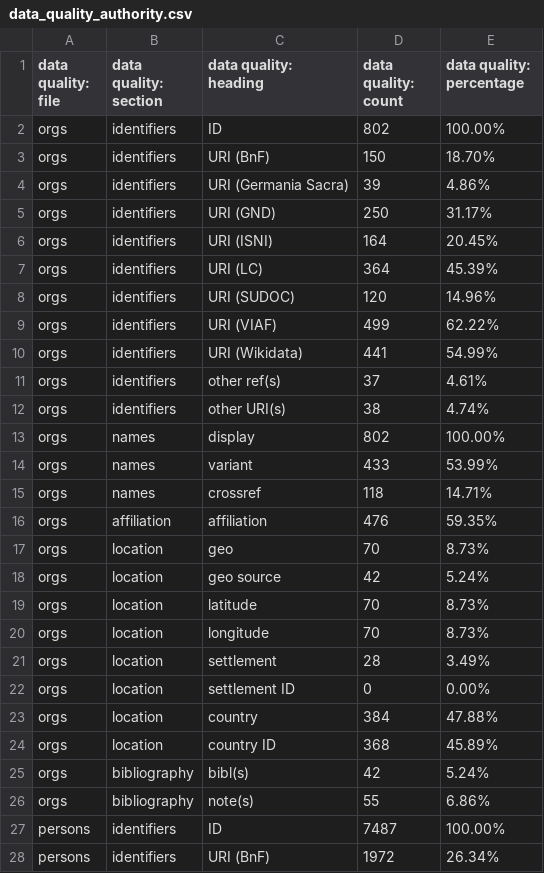
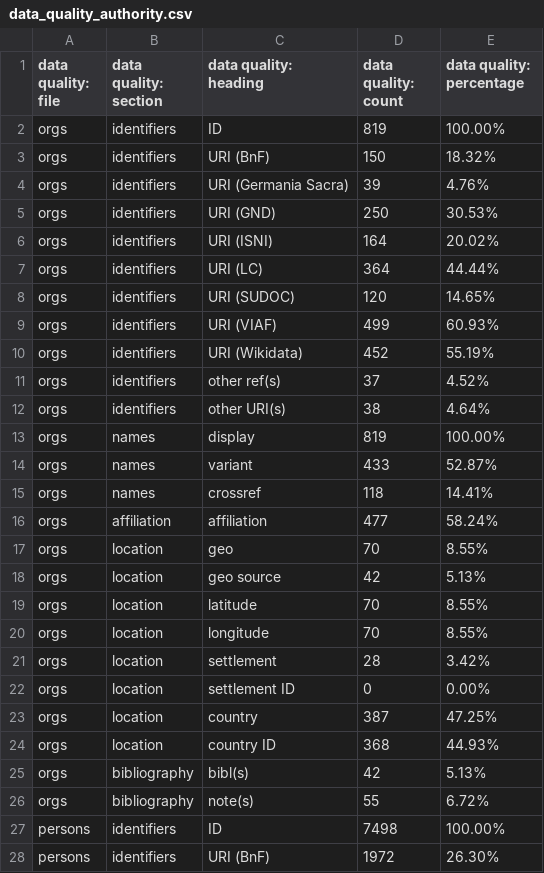
Before and after one commit to dowsmiller/medieval-mss-tabular-data, a CSV file: tabular_data/authority/csv/data_quality_authority.csv, drawn as a sheet; only a part is shown; the diff covers the shown part only.

```diff
--- a/tabular_data/authority/csv/data_quality_authority.csv
+++ b/tabular_data/authority/csv/data_quality_authority.csv
@@ -1,28 +1,28 @@
 data quality: file,data quality: section,data quality: heading,data quality: count,data quality: percentage
-orgs,identifiers,ID,802,100.00%
-orgs,identifiers,URI (BnF),150,18.70%
-orgs,identifiers,URI (Germania Sacra),39,4.86%
-orgs,identifiers,URI (GND),250,31.17%
-orgs,identifiers,URI (ISNI),164,20.45%
-orgs,identifiers,URI (LC),364,45.39%
-orgs,identifiers,URI (SUDOC),120,14.96%
-orgs,identifiers,URI (VIAF),499,62.22%
-orgs,identifiers,URI (Wikidata),441,54.99%
-orgs,identifiers,other ref(s),37,4.61%
-orgs,identifiers,other URI(s),38,4.74%
-orgs,names,display,802,100.00%
-orgs,names,variant,433,53.99%
-orgs,names,crossref,118,14.71%
-orgs,affiliation,affiliation,476,59.35%
-orgs,location,geo,70,8.73%
-orgs,location,geo source,42,5.24%
-orgs,location,latitude,70,8.73%
-orgs,location,longitude,70,8.73%
-orgs,location,settlement,28,3.49%
+orgs,identifiers,ID,819,100.00%
+orgs,identifiers,URI (BnF),150,18.32%
+orgs,identifiers,URI (Germania Sacra),39,4.76%
+orgs,identifiers,URI (GND),250,30.53%
+orgs,identifiers,URI (ISNI),164,20.02%
+orgs,identifiers,URI (LC),364,44.44%
+orgs,identifiers,URI (SUDOC),120,14.65%
+orgs,identifiers,URI (VIAF),499,60.93%
+orgs,identifiers,URI (Wikidata),452,55.19%
+orgs,identifiers,other ref(s),37,4.52%
+orgs,identifiers,other URI(s),38,4.64%
+orgs,names,display,819,100.00%
+orgs,names,variant,433,52.87%
+orgs,names,crossref,118,14.41%
+orgs,affiliation,affiliation,477,58.24%
+orgs,location,geo,70,8.55%
+orgs,location,geo source,42,5.13%
+orgs,location,latitude,70,8.55%
+orgs,location,longitude,70,8.55%
+orgs,location,settlement,28,3.42%
 orgs,location,settlement ID,0,0.00%
-orgs,location,country,384,47.88%
-orgs,location,country ID,368,45.89%
-orgs,bibliography,bibl(s),42,5.24%
-orgs,bibliography,note(s),55,6.86%
-persons,identifiers,ID,7487,100.00%
-persons,identifiers,URI (BnF),1972,26.34%
+orgs,location,country,387,47.25%
+orgs,location,country ID,368,44.93%
+orgs,bibliography,bibl(s),42,5.13%
+orgs,bibliography,note(s),55,6.72%
+persons,identifiers,ID,7498,100.00%
+persons,identifiers,URI (BnF),1972,26.30%
```
Also changed, not shown: 115 edited cells elsewhere in this file, tabular_data/authority/csv/orgs.csv, tabular_data/collection/csv/06_music.csv, 32 other files.
